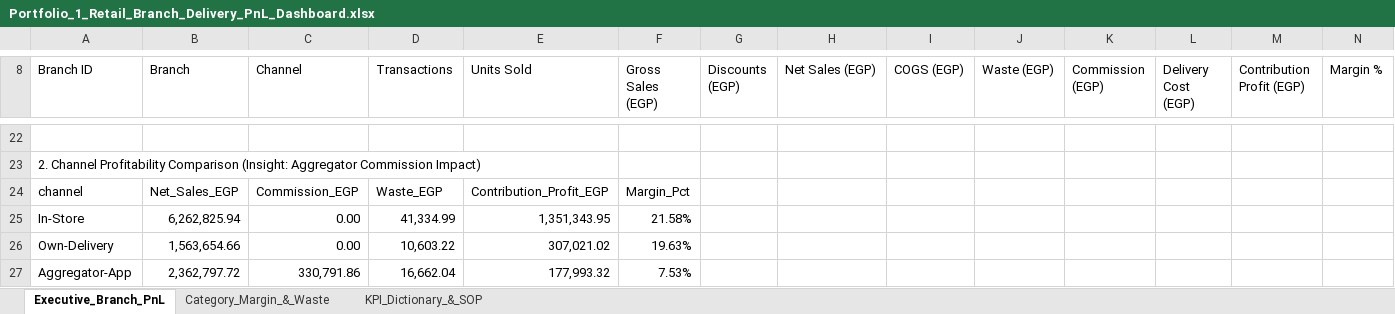
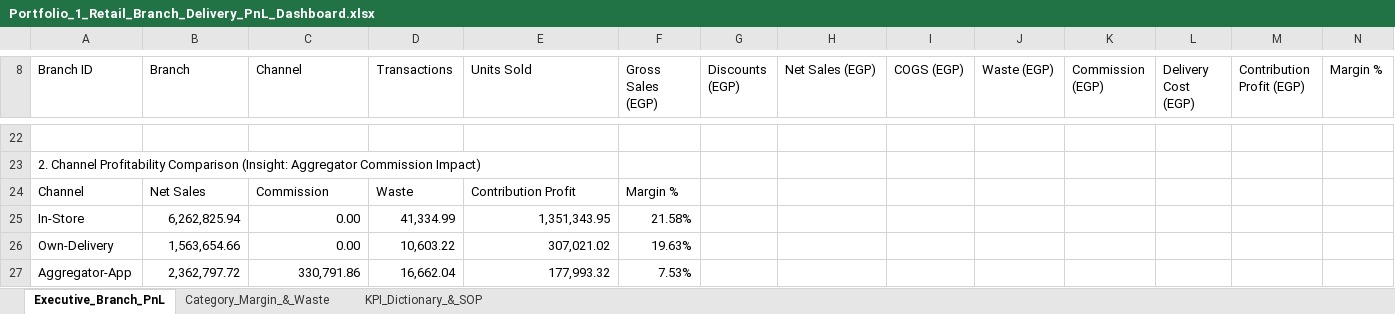
Before and after one commit to Yahia-Hosny/yahia-hosny.github.io, an Excel workbook: downloads/Portfolio_1_Retail_Branch_Delivery_PnL_Dashboard.xlsx, sheet Executive_Branch_PnL, drawn as a sheet; only a part is shown, gaps mark what is left out; values as stored, in another font and other column widths than the file's, no cell formats; charts and pictures not drawn; removed rows and columns are numbered as before the commit, all else as after; the diff names each change by its address in the sheet, - before the commit and + after, or states it on an @@ line.

```diff
--- a/downloads/Portfolio_1_Retail_Branch_Delivery_PnL_Dashboard.xlsx (sheet Executive_Branch_PnL)
+++ b/downloads/Portfolio_1_Retail_Branch_Delivery_PnL_Dashboard.xlsx (sheet Executive_Branch_PnL)
-row 24: channel | Net_Sales_EGP | Commission_EGP | Waste_EGP | Contribution_Profit_EGP | Margin_Pct
+row 24: Channel | Net Sales | Commission | Waste | Contribution Profit | Margin %
```
Also changed, not shown: cell formats, charts or pictures, downloads/Portfolio_2_Three_Way_Match_PO_GRN_Invoice_Audit.xlsx, downloads/Portfolio_3_D365_GL_TrialBalance_&_Consignment_Settlement.xlsx, 3 other files.
